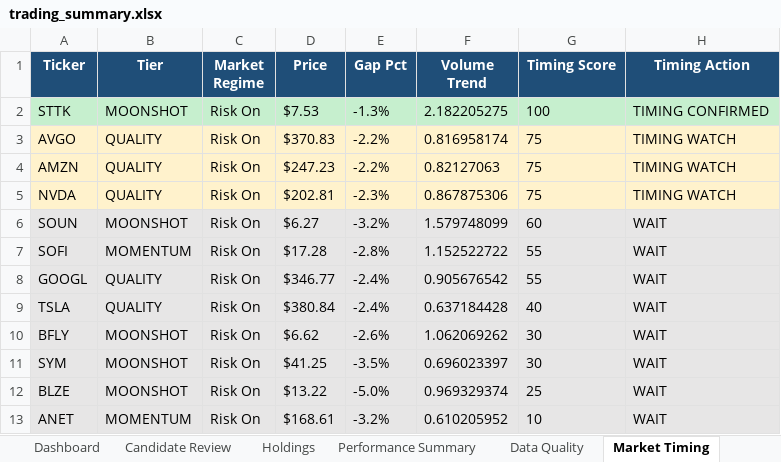
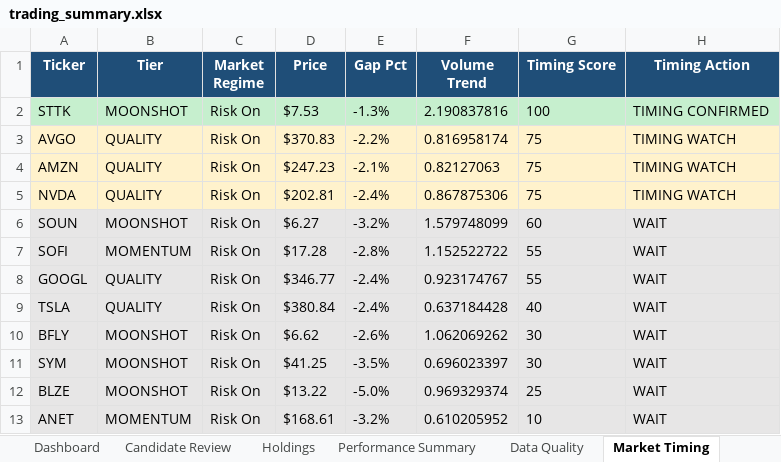
Before and after one commit to nicklc14/trading-engine-v2, an Excel workbook: output/trading_summary.xlsx, sheet Market Timing, drawn as a sheet; only a part is shown; values as stored, in another font and other column widths than the file's, no borders; the diff names each change by its address in the sheet, - before the commit and + after, or states it on an @@ line.

```diff
--- a/output/trading_summary.xlsx (sheet Market Timing)
+++ b/output/trading_summary.xlsx (sheet Market Timing)
-F2 (Volume Trend): 2.182205275
+F2 (Volume Trend): 2.190837816
-E4 (Gap Pct): -2.2%
+E4 (Gap Pct): -2.1%
-E5 (Gap Pct): -2.3%
+E5 (Gap Pct): -2.4%
-F8 (Volume Trend): 0.905676542
+F8 (Volume Trend): 0.923174767
```
Also changed, not shown: sheet Market Data, sheet Candidate Review, sheet Signals Full, sheet Data Quality, 8 other files.
